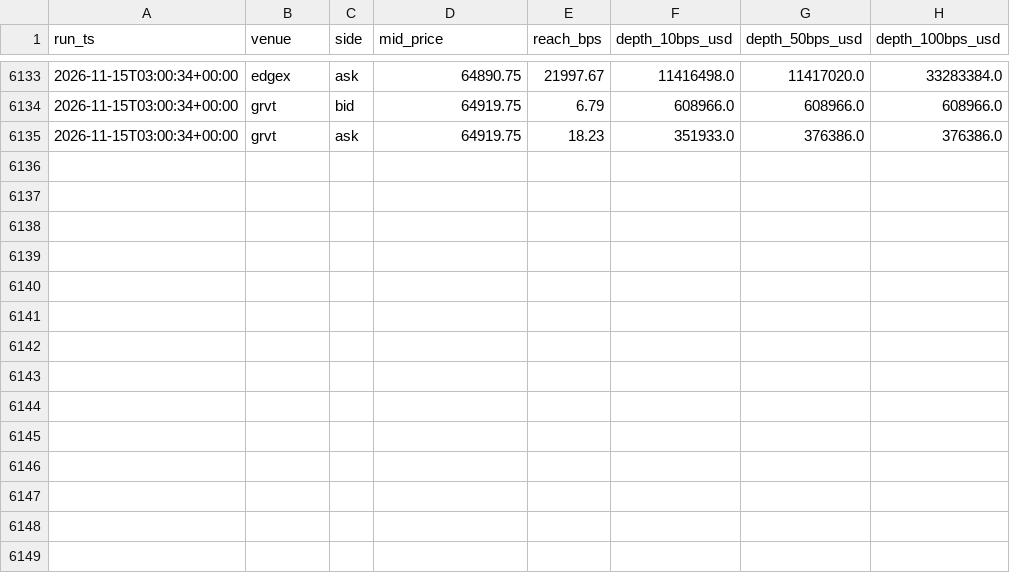
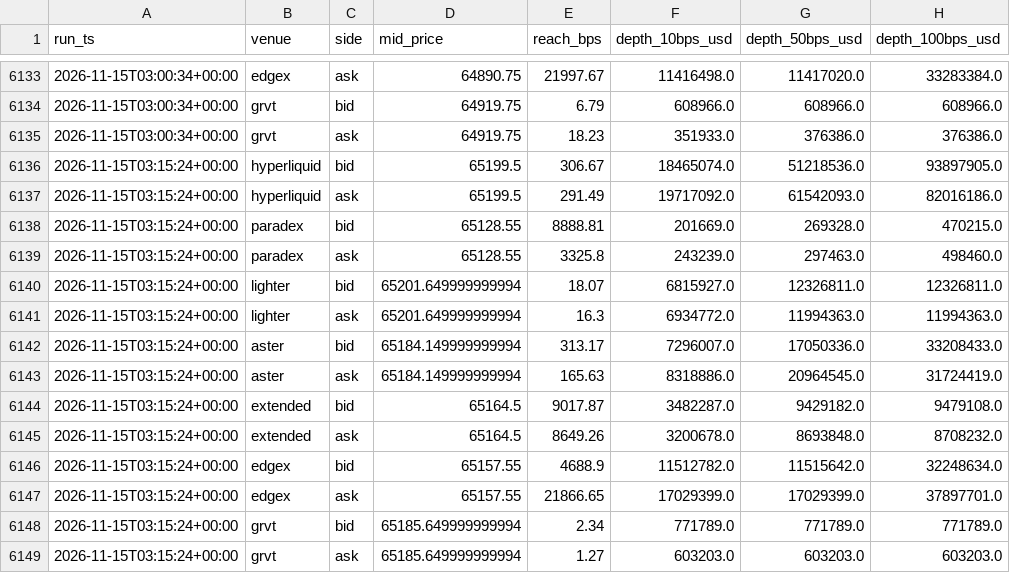
Before and after one commit to UT-Silver/perp-liquidity-tracker, a CSV file: data/2026-11/depth/BTC.csv, drawn as a sheet; only a part is shown, gaps mark what is left out; the diff names each change by its address in the sheet, - before the commit and + after, or states it on an @@ line.

```diff
--- a/data/2026-11/depth/BTC.csv
+++ b/data/2026-11/depth/BTC.csv
+row 6136: 2026-11-15T03:15:24+00:00 | hyperliquid | bid | 65199.5 | 306.67 | 18465074.0 | 51218536.0 | 93897905.0
+row 6137: 2026-11-15T03:15:24+00:00 | hyperliquid | ask | 65199.5 | 291.49 | 19717092.0 | 61542093.0 | 82016186.0
+row 6138: 2026-11-15T03:15:24+00:00 | paradex | bid | 65128.55 | 8888.81 | 201669.0 | 269328.0 | 470215.0
+row 6139: 2026-11-15T03:15:24+00:00 | paradex | ask | 65128.55 | 3325.8 | 243239.0 | 297463.0 | 498460.0
+row 6140: 2026-11-15T03:15:24+00:00 | lighter | bid | 65201.649999999994 | 18.07 | 6815927.0 | 12326811.0 | 12326811.0
+row 6141: 2026-11-15T03:15:24+00:00 | lighter | ask | 65201.649999999994 | 16.3 | 6934772.0 | 11994363.0 | 11994363.0
+row 6142: 2026-11-15T03:15:24+00:00 | aster | bid | 65184.149999999994 | 313.17 | 7296007.0 | 17050336.0 | 33208433.0
+row 6143: 2026-11-15T03:15:24+00:00 | aster | ask | 65184.149999999994 | 165.63 | 8318886.0 | 20964545.0 | 31724419.0
+row 6144: 2026-11-15T03:15:24+00:00 | extended | bid | 65164.5 | 9017.87 | 3482287.0 | 9429182.0 | 9479108.0
+row 6145: 2026-11-15T03:15:24+00:00 | extended | ask | 65164.5 | 8649.26 | 3200678.0 | 8693848.0 | 8708232.0
+row 6146: 2026-11-15T03:15:24+00:00 | edgex | bid | 65157.55 | 4688.9 | 11512782.0 | 11515642.0 | 32248634.0
+row 6147: 2026-11-15T03:15:24+00:00 | edgex | ask | 65157.55 | 21866.65 | 17029399.0 | 17029399.0 | 37897701.0
+row 6148: 2026-11-15T03:15:24+00:00 | grvt | bid | 65185.649999999994 | 2.34 | 771789.0 | 771789.0 | 771789.0
+row 6149: 2026-11-15T03:15:24+00:00 | grvt | ask | 65185.649999999994 | 1.27 | 603203.0 | 603203.0 | 603203.0
```
Also changed, not shown: data/2026-11/depth/DOGE.csv, data/2026-11/depth/ETH.csv, 41 other files.
